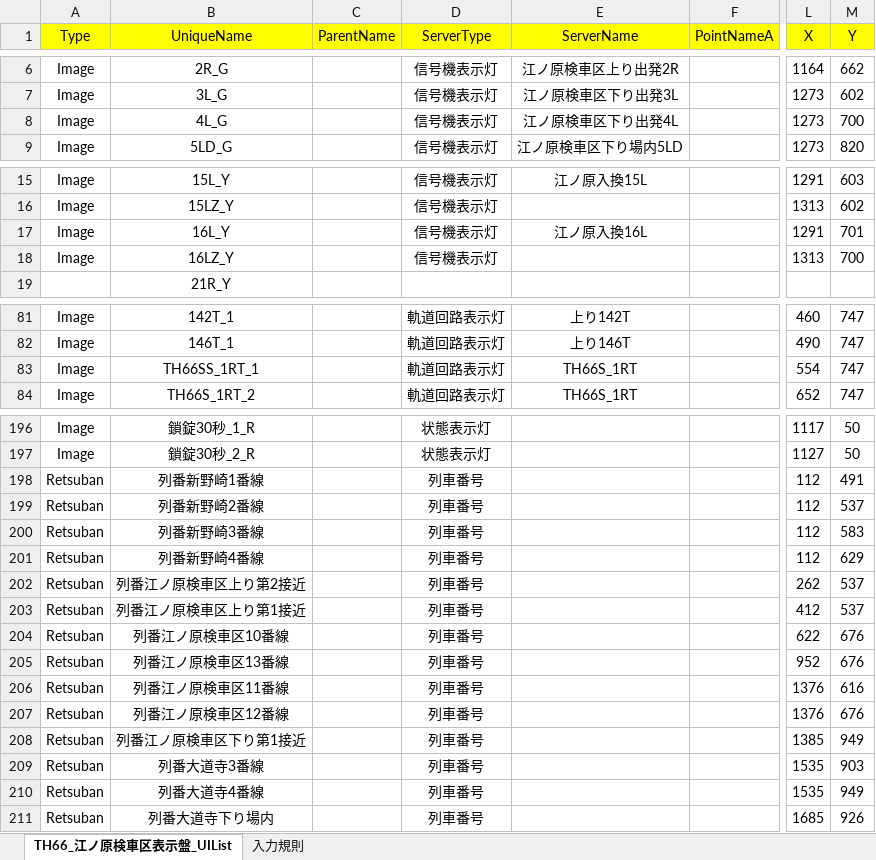
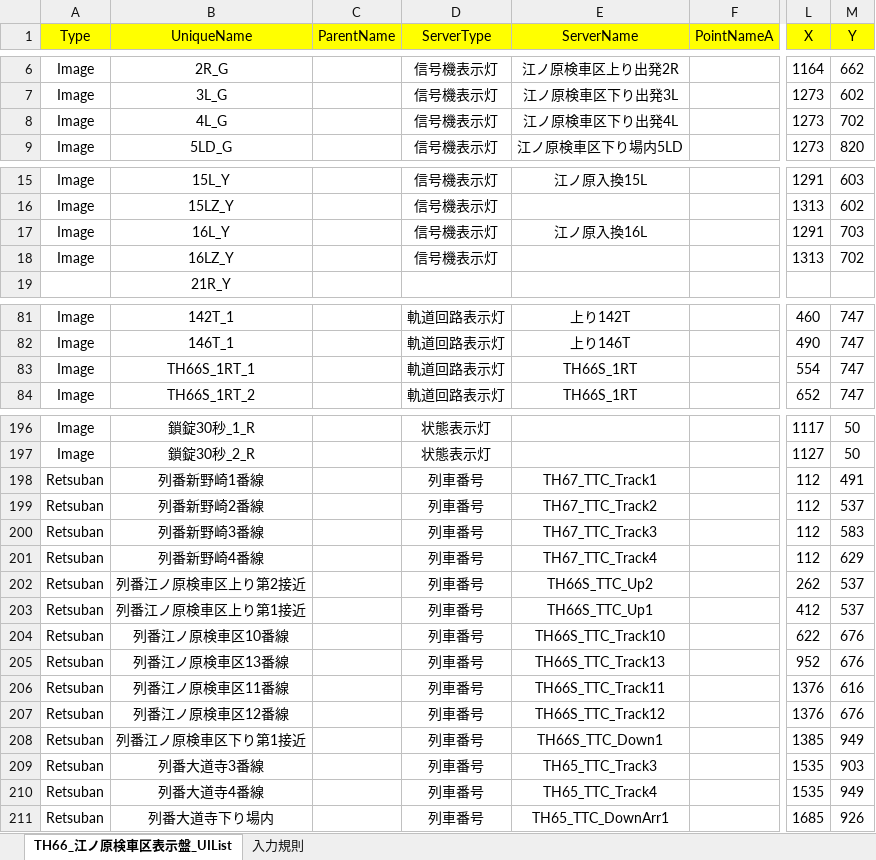
Before and after one commit to suine97/TatehamaInterlockingConsole, an Excel workbook: exe/TSV/Excel/TH66S_Enohara-Inspection-Indicater_UIList.xlsx, sheet TH66_江ノ原検車区表示盤_UIList, drawn as a sheet; only a part is shown, gaps mark what is left out; values as stored, in another font and other column widths than the file's, no borders; the diff names each change by its address in the sheet, - before the commit and + after, or states it on an @@ line.

```diff
--- a/exe/TSV/Excel/TH66S_Enohara-Inspection-Indicater_UIList.xlsx (sheet TH66_江ノ原検車区表示盤_UIList)
+++ b/exe/TSV/Excel/TH66S_Enohara-Inspection-Indicater_UIList.xlsx (sheet TH66_江ノ原検車区表示盤_UIList)
-M8 (Y): 700
+M8 (Y): 702
-M17 (Y): 701
+M17 (Y): 703
-M18 (Y): 700
+M18 (Y): 702
-B83 (UniqueName): TH66SS_1RT_1
+B83 (UniqueName): TH66S_1RT_1
-E198 (ServerName): (empty)
+E198 (ServerName): TH67_TTC_Track1
-E199 (ServerName): (empty)
+E199 (ServerName): TH67_TTC_Track2
-E200 (ServerName): (empty)
+E200 (ServerName): TH67_TTC_Track3
-E201 (ServerName): (empty)
+E201 (ServerName): TH67_TTC_Track4
-E202 (ServerName): (empty)
+E202 (ServerName): TH66S_TTC_Up2
-E203 (ServerName): (empty)
+E203 (ServerName): TH66S_TTC_Up1
-E204 (ServerName): (empty)
+E204 (ServerName): TH66S_TTC_Track10
-E205 (ServerName): (empty)
+E205 (ServerName): TH66S_TTC_Track13
-E206 (ServerName): (empty)
+E206 (ServerName): TH66S_TTC_Track11
-E207 (ServerName): (empty)
+E207 (ServerName): TH66S_TTC_Track12
-E208 (ServerName): (empty)
+E208 (ServerName): TH66S_TTC_Down1
-E209 (ServerName): (empty)
+E209 (ServerName): TH65_TTC_Track3
-E210 (ServerName): (empty)
+E210 (ServerName): TH65_TTC_Track4
-E211 (ServerName): (empty)
+E211 (ServerName): TH65_TTC_DownArr1
```
Also changed, not shown: 3 other files.
